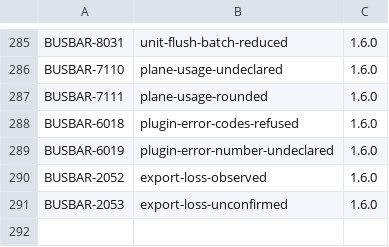
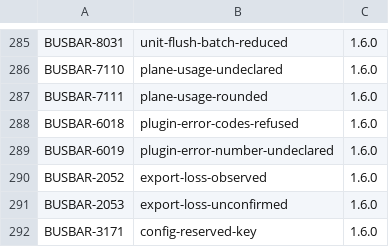
Before and after one commit to GetBusbar/busbar, a TSV file: docs/errors/LEDGER.tsv, drawn as a sheet; only a part is shown, gaps mark what is left out; the diff names each change by its address in the sheet, - before the commit and + after, or states it on an @@ line.

Commit message:
Refuse reserved configuration keys by name with BUSBAR-3171 before the typed read, for config.yaml and admin publication

```diff
--- a/docs/errors/LEDGER.tsv
+++ b/docs/errors/LEDGER.tsv
+row 292: BUSBAR-3171 | config-reserved-key | 1.6.0
```
Also changed, not shown: 4 other files.
